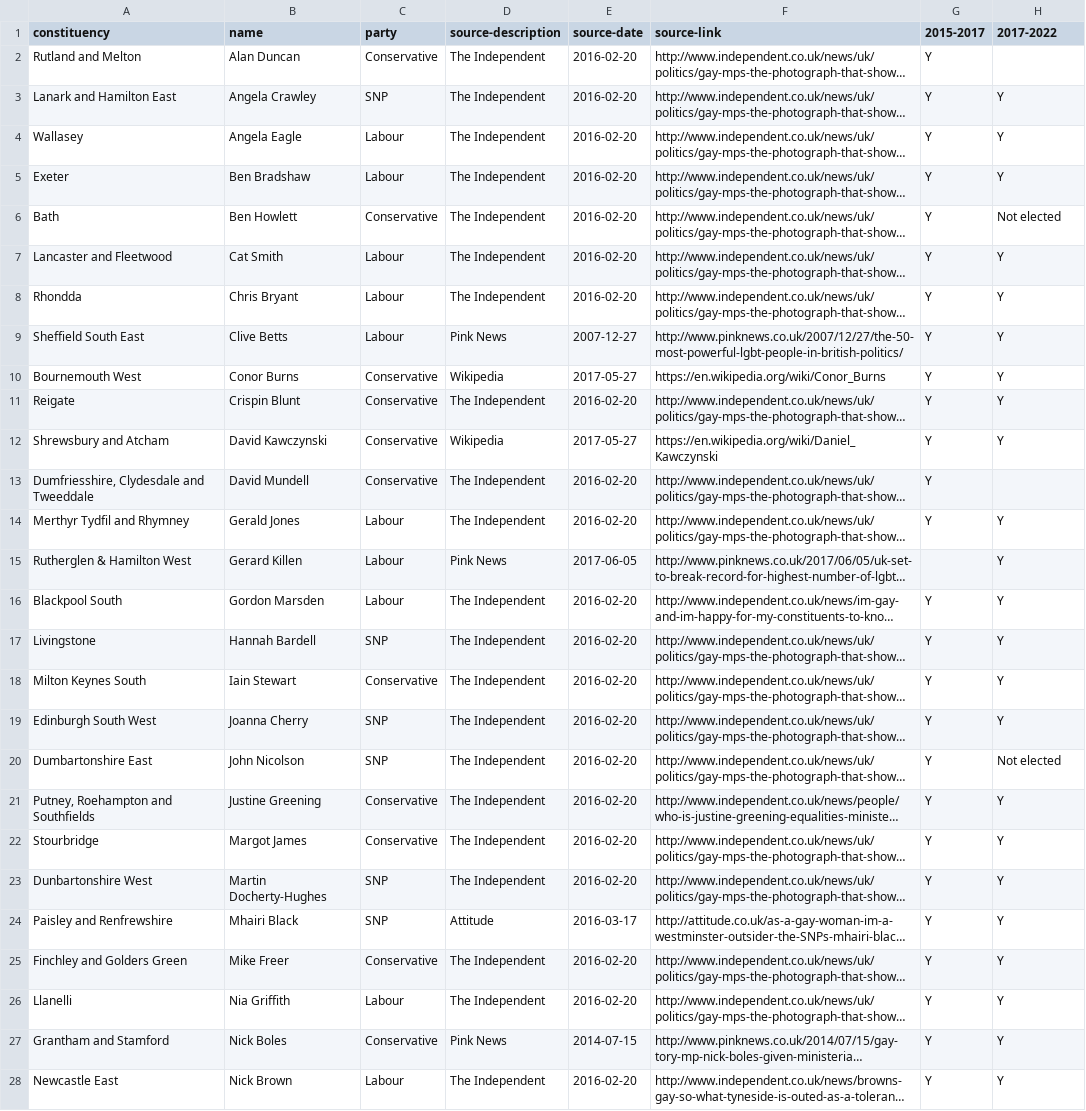
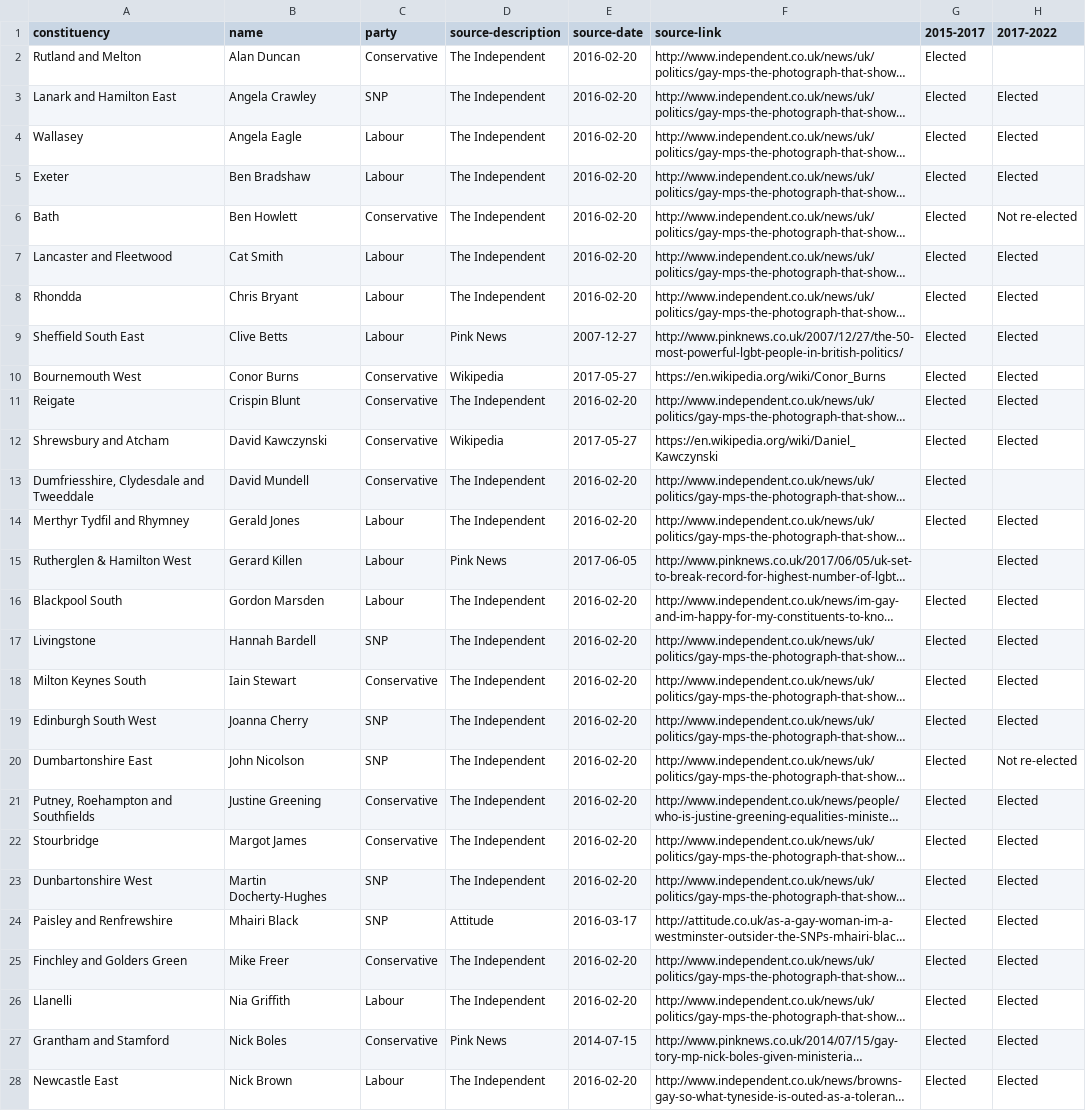
Before and after one commit to johnpeart/lgbt-mp, a CSV file: _data/members.csv, drawn as a sheet; only a part is shown; long unchanged cells end in …; the diff covers the shown part only; the diff names each change by its address in the sheet, - before the commit and + after, or states it on an @@ line.

Commit message:
Data tweaks

```diff
--- a/_data/members.csv
+++ b/_data/members.csv
-G2:G14 (2015-2017): Y
+G2:G14 (2015-2017): Elected
-H3:H5 (2017-2022): Y
+H3:H5 (2017-2022): Elected
-H6 (2017-2022): Not elected
+H6 (2017-2022): Not re-elected
-H7:H12 (2017-2022): Y
+H7:H12 (2017-2022): Elected
-H14:H19 (2017-2022): Y
+H14:H19 (2017-2022): Elected
-G16:G28 (2015-2017): Y
+G16:G28 (2015-2017): Elected
-H20 (2017-2022): Not elected
+H20 (2017-2022): Not re-elected
-H21:H28 (2017-2022): Y
+H21:H28 (2017-2022): Elected
```
Also changed, not shown: 32 edited cells elsewhere in this file, 3 other files.
